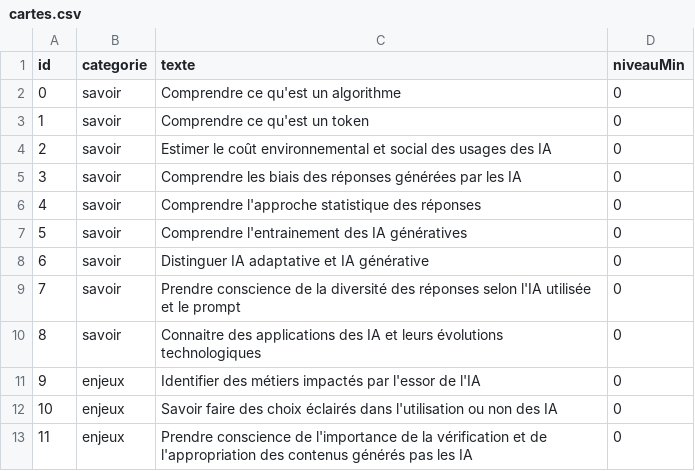
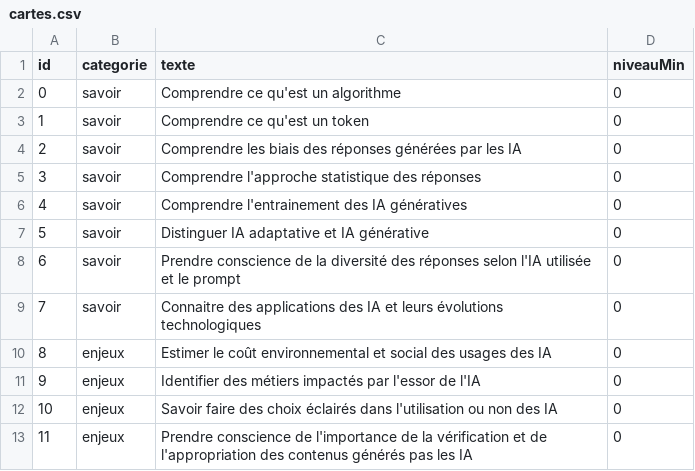
Before and after one commit to gerardmagnin33170/MATHS, a CSV file: public/data/cartes.csv, drawn as a sheet; only a part is shown; removed rows and columns are numbered as before the commit, all else as after; the diff names each change by its address in the sheet, - before the commit and + after, or states it on an @@ line.

Commit message:
update cards

```diff
--- a/public/data/cartes.csv
+++ b/public/data/cartes.csv
-row 4: 2 | savoir | Estimer le coût environnemental et social des usages des IA | 0
@@ column A (id) renumbered between rows 4 and 9 @@
+row 10: 8 | enjeux | Estimer le coût environnemental et social des usages des IA | 0
```
